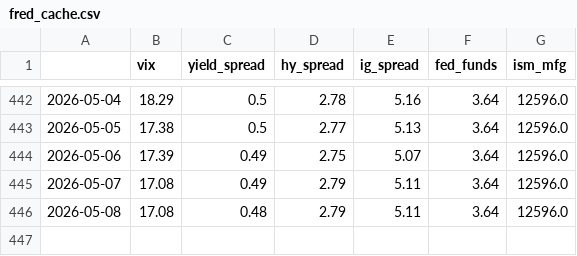
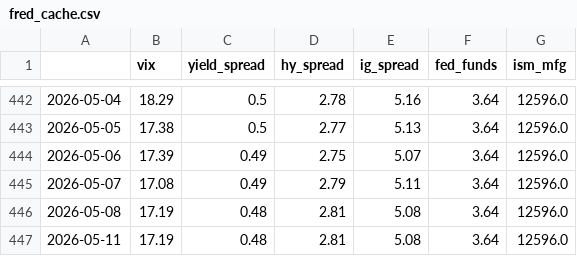
Before and after one commit to lifeIsShore/crypto-hedge-fund, a CSV file: ml_quant_finance_research/quant_research/regime_engine/data/fred_cache.csv, drawn as a sheet; only a part is shown, gaps mark what is left out.

```diff
--- a/ml_quant_finance_research/quant_research/regime_engine/data/fred_cache.csv
+++ b/ml_quant_finance_research/quant_research/regime_engine/data/fred_cache.csv
@@ -445,2 +445,3 @@
 2026-05-07,17.08,0.49,2.79,5.11,3.64,12596.0
-2026-05-08,17.08,0.48,2.79,5.11,3.64,12596.0
+2026-05-08,17.19,0.48,2.81,5.08,3.64,12596.0
+2026-05-11,17.19,0.48,2.81,5.08,3.64,12596.0
```
Also changed, not shown: ml_quant_finance_research/ml_research/stock_ml_lab/results/experiment_log.csv, ml_quant_finance_research/quant_research/pead_engine/data/pead_setups.csv, 11 other files.
